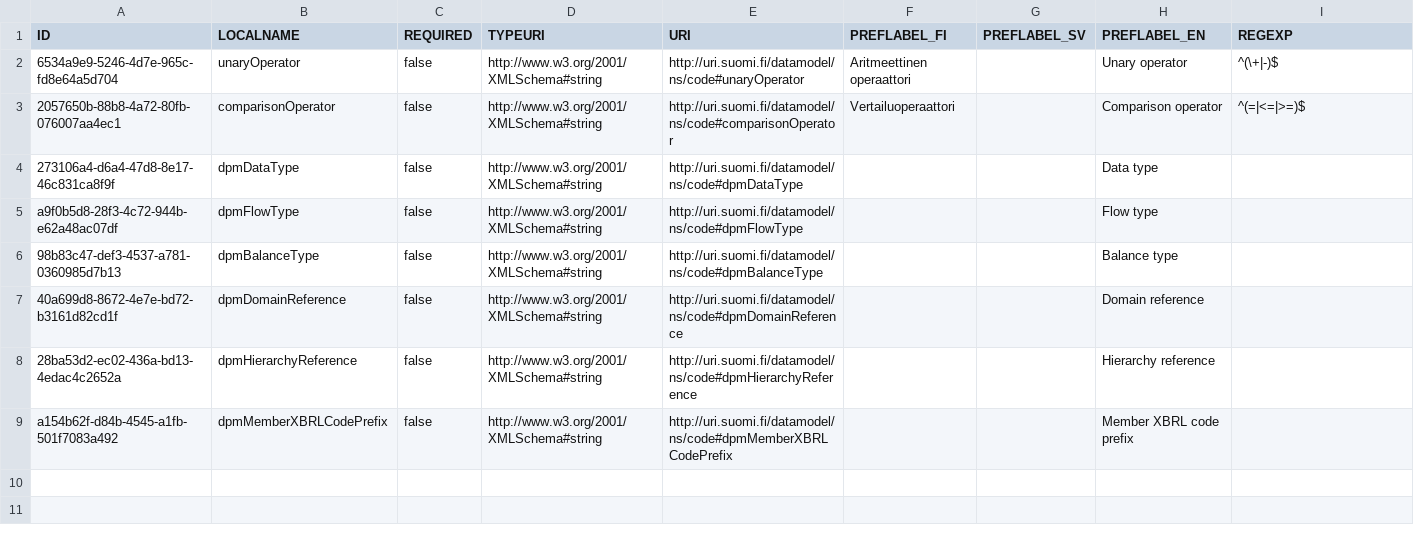
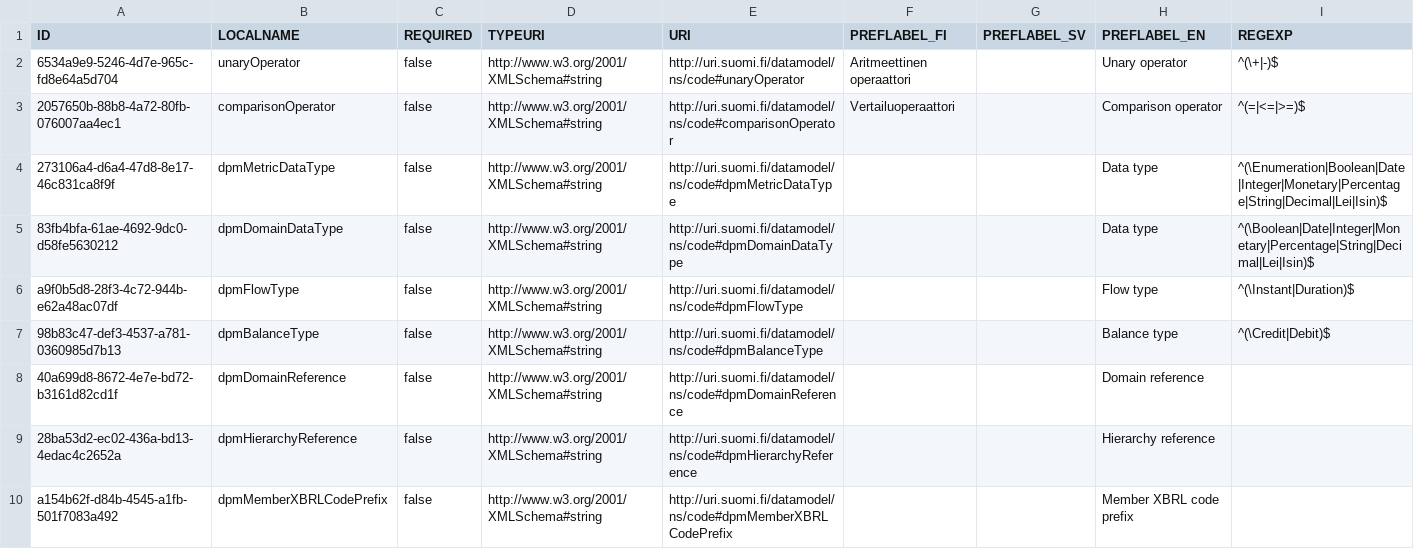
Before and after one commit to VRK-YTI/yti-codelist-content-intake-service, a CSV file: src/main/resources/valuetypes/valuetypes.csv, drawn as a sheet.

Commit message:
Split dpm data type and introduce value type regexps

```diff
--- a/src/main/resources/valuetypes/valuetypes.csv
+++ b/src/main/resources/valuetypes/valuetypes.csv
@@ -3,5 +3,6 @@ ID,LOCALNAME,REQUIRED,TYPEURI,URI,PREFLABEL_FI,PREFLABEL_SV,PREFLABEL_EN,REGEXP
 2057650b-88b8-4a72-80fb-076007aa4ec1,comparisonOperator,false,http://www.w3.org/2001/XMLSchema#string,http://uri.suomi.fi/datamodel/ns/code#comparisonOperator,Vertailuoperaattori,,Comparison operator,"^(=|<=|>=)$"
-273106a4-d6a4-47d8-8e17-46c831ca8f9f,dpmDataType,false,http://www.w3.org/2001/XMLSchema#string,http://uri.suomi.fi/datamodel/ns/code#dpmDataType,,,Data type,
-a9f0b5d8-28f3-4c72-944b-e62a48ac07df,dpmFlowType,false,http://www.w3.org/2001/XMLSchema#string,http://uri.suomi.fi/datamodel/ns/code#dpmFlowType,,,Flow type,
-98b83c47-def3-4537-a781-0360985d7b13,dpmBalanceType,false,http://www.w3.org/2001/XMLSchema#string,http://uri.suomi.fi/datamodel/ns/code#dpmBalanceType,,,Balance type,
+273106a4-d6a4-47d8-8e17-46c831ca8f9f,dpmMetricDataType,false,http://www.w3.org/2001/XMLSchema#string,http://uri.suomi.fi/datamodel/ns/code#dpmMetricDataType,,,Data type,^(\Enumeration|Boolean|Date|Integer|Monetary|Percentage|String|Decimal|Lei|Isin)$
+83fb4bfa-61ae-4692-9dc0-d58fe5630212,dpmDomainDataType,false,http://www.w3.org/2001/XMLSchema#string,http://uri.suomi.fi/datamodel/ns/code#dpmDomainDataType,,,Data type,^(\Boolean|Date|Integer|Monetary|Percentage|String|Decimal|Lei|Isin)$
+a9f0b5d8-28f3-4c72-944b-e62a48ac07df,dpmFlowType,false,http://www.w3.org/2001/XMLSchema#string,http://uri.suomi.fi/datamodel/ns/code#dpmFlowType,,,Flow type,^(\Instant|Duration)$
+98b83c47-def3-4537-a781-0360985d7b13,dpmBalanceType,false,http://www.w3.org/2001/XMLSchema#string,http://uri.suomi.fi/datamodel/ns/code#dpmBalanceType,,,Balance type,^(\Credit|Debit)$
 40a699d8-8672-4e7e-bd72-b3161d82cd1f,dpmDomainReference,false,http://www.w3.org/2001/XMLSchema#string,http://uri.suomi.fi/datamodel/ns/code#dpmDomainReference,,,Domain reference,
```
Also changed, not shown: src/main/resources/propertytypes/propertytypes.csv, 1 other file.
